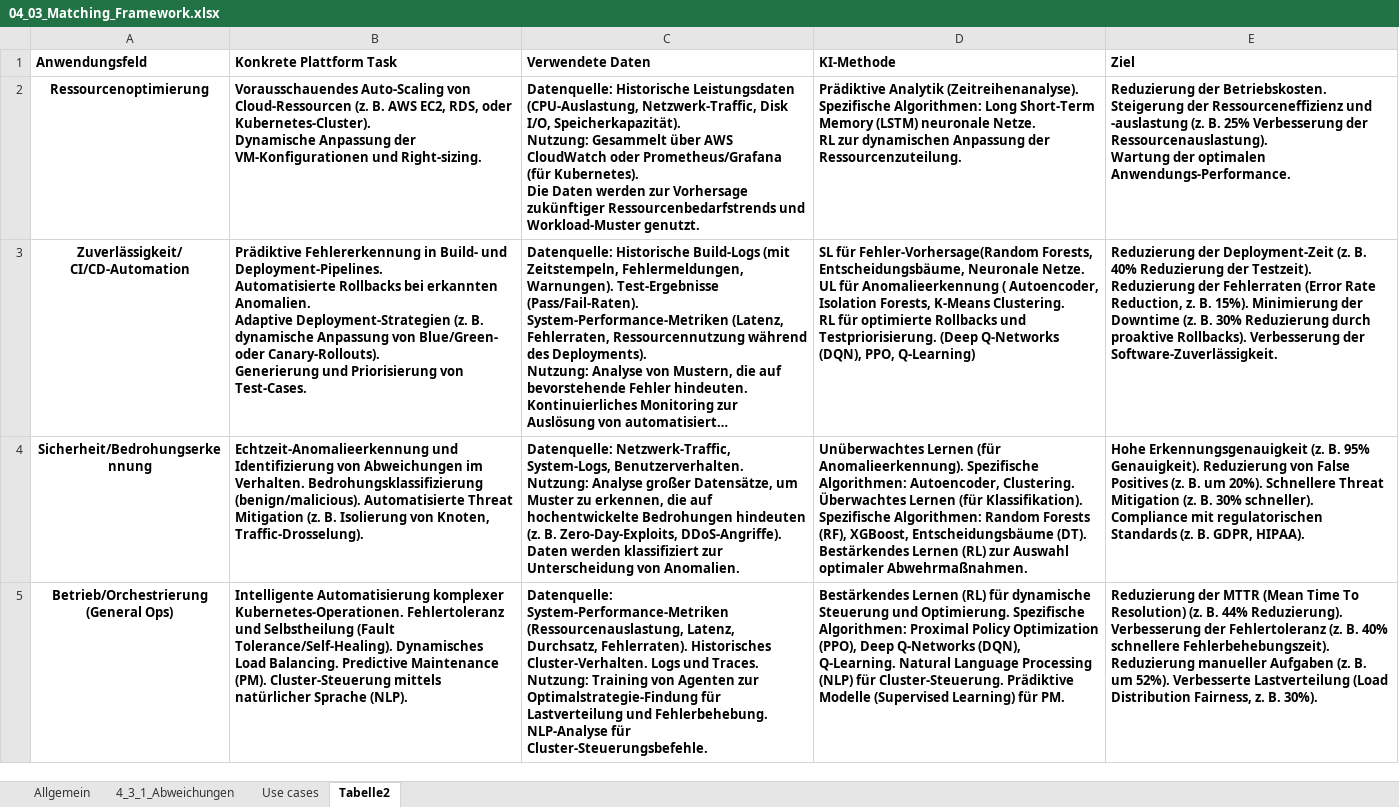
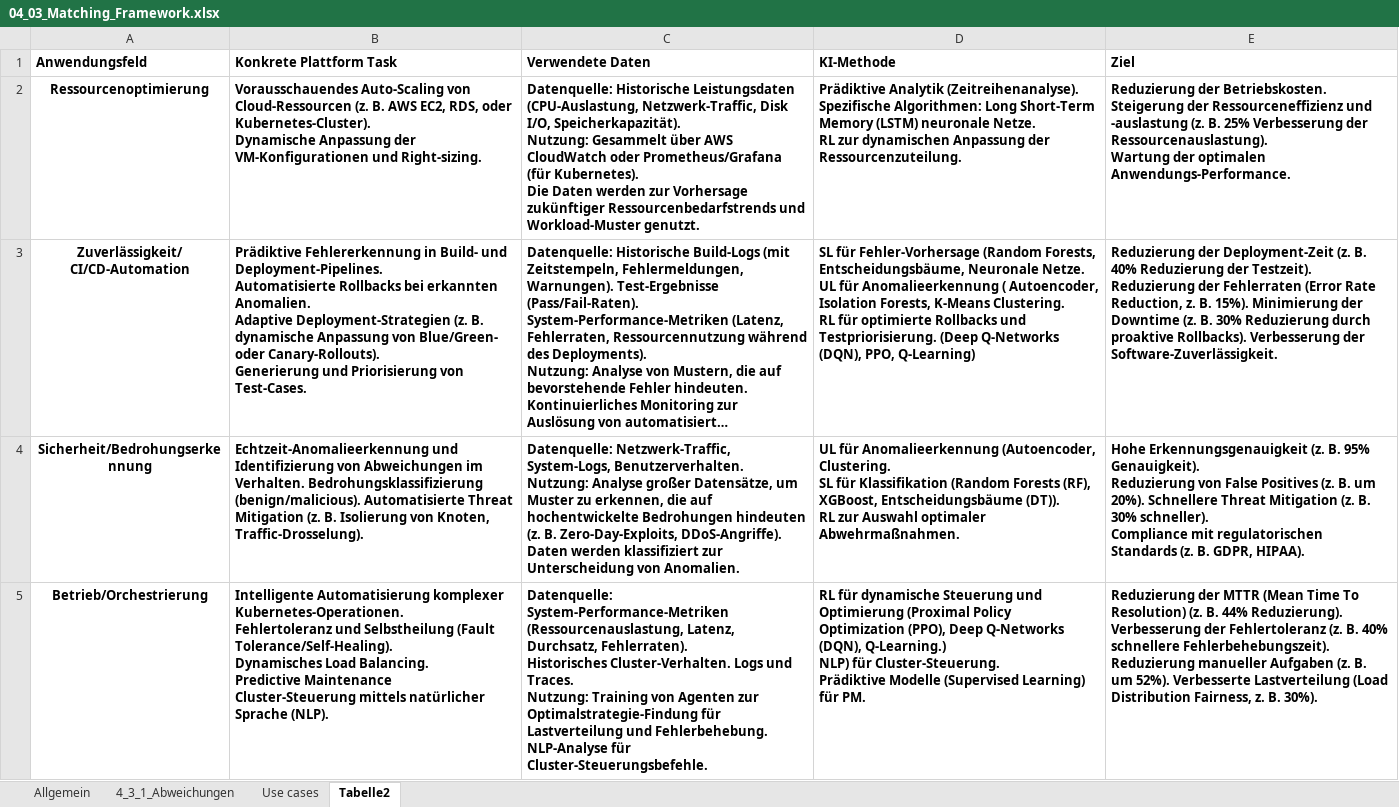
Before and after one commit to ni351arn/Thesis, an Excel workbook: Excel/04_03_Matching_Framework.xlsx, sheet Tabelle2, drawn as a sheet; long unchanged cells end in …; values as stored, in another font and other column widths than the file's, no borders; ↵ is a line break in a cell; the diff names each change by its address in the sheet, - before the commit and + after, or states it on an @@ line.

```diff
--- a/Excel/04_03_Matching_Framework.xlsx (sheet Tabelle2)
+++ b/Excel/04_03_Matching_Framework.xlsx (sheet Tabelle2)
-D3 (KI-Methode): SL für Fehler-Vorhersage(Random Forests, Entscheidungsbäume,…
+D3 (KI-Methode): SL für Fehler-Vorhersage (Random Forests, Entscheidungsbäume,…
-C4 (Verwendete Daten): …von Anomalien.
+C4 (Verwendete Daten): …von Anomalien.
-D4 (KI-Methode): Unüberwachtes Lernen (für Anomalieerkennung). Spezifische Algorithmen: Autoencoder, Clustering. Überwachtes Lernen (für Klassifikation). Spezifische Algorithmen: Random Forests (RF), XGBoost, Entscheidungsbäume (DT). Bestärkendes Lernen (RL) zur Auswahl…
+D4 (KI-Methode): UL für Anomalieerkennung (Autoencoder, Clustering. ↵ SL für Klassifikation (Random Forests (RF), XGBoost, Entscheidungsbäume (DT)). ↵ RL zur Auswahl…
-E4 (Ziel): …GDPR, HIPAA).
+E4 (Ziel): …GDPR, HIPAA).
-A5 (Anwendungsfeld): Betrieb/Orchestrierung (General Ops)
+A5 (Anwendungsfeld): Betrieb/Orchestrierung
-B5 (Konkrete Plattform Task): …Predictive Maintenance (PM). Cluster-Steuerung mittels…
+B5 (Konkrete Plattform Task): …Predictive Maintenance ↵ Cluster-Steuerung mittels…
-C5 (Verwendete Daten): …für Cluster-Steuerungsbefehle.
+C5 (Verwendete Daten): …für Cluster-Steuerungsbefehle.
-D5 (KI-Methode): Bestärkendes Lernen (RL) für dynamische Steuerung und Optimierung. Spezifische Algorithmen: Proximal Policy Optimization (PPO), Deep Q-Networks (DQN), Q-Learning. Natural Language Processing (NLP) für Cluster-Steuerung.…
+D5 (KI-Methode): RL für dynamische Steuerung und Optimierung (Proximal Policy Optimization (PPO), Deep Q-Networks (DQN), Q-Learning.) ↵ NLP) für Cluster-Steuerung.…
-E5 (Ziel): …B. 30%).
+E5 (Ziel): …B. 30%).
```
Also changed, not shown: Excel/04_01_Quantitative Analyse.xlsx, Excel/04_02_Mapping Study.xlsx, 6 other files.
